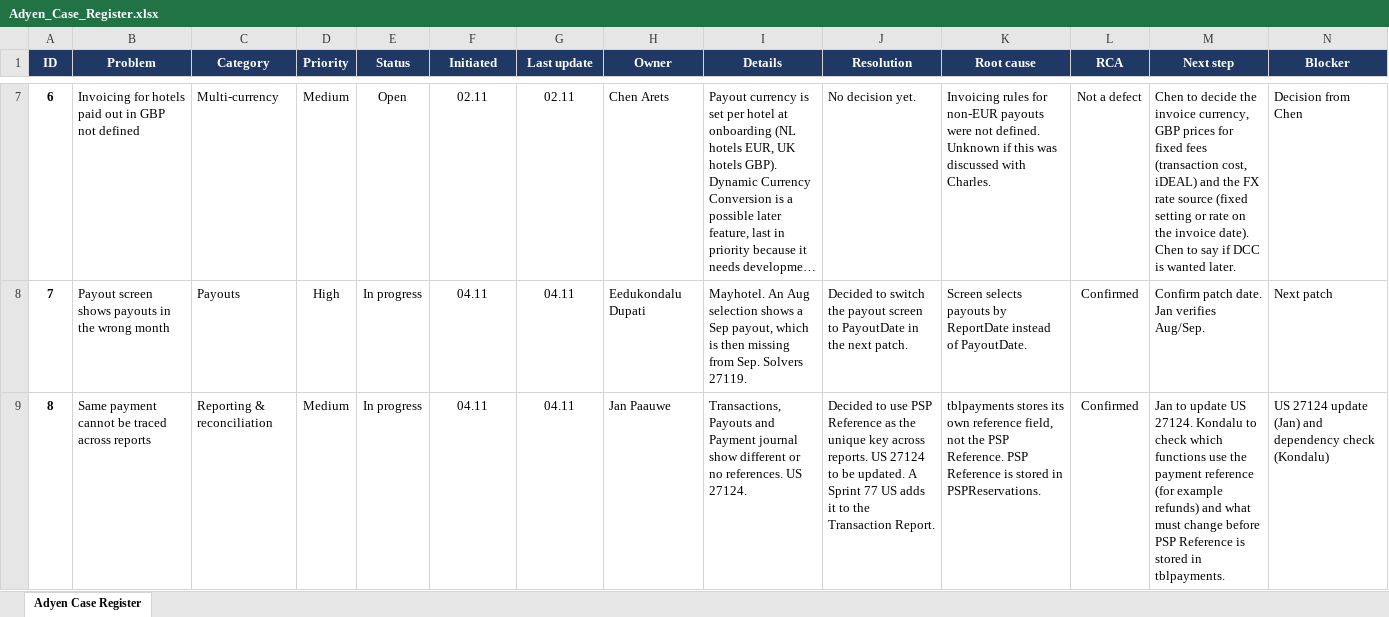
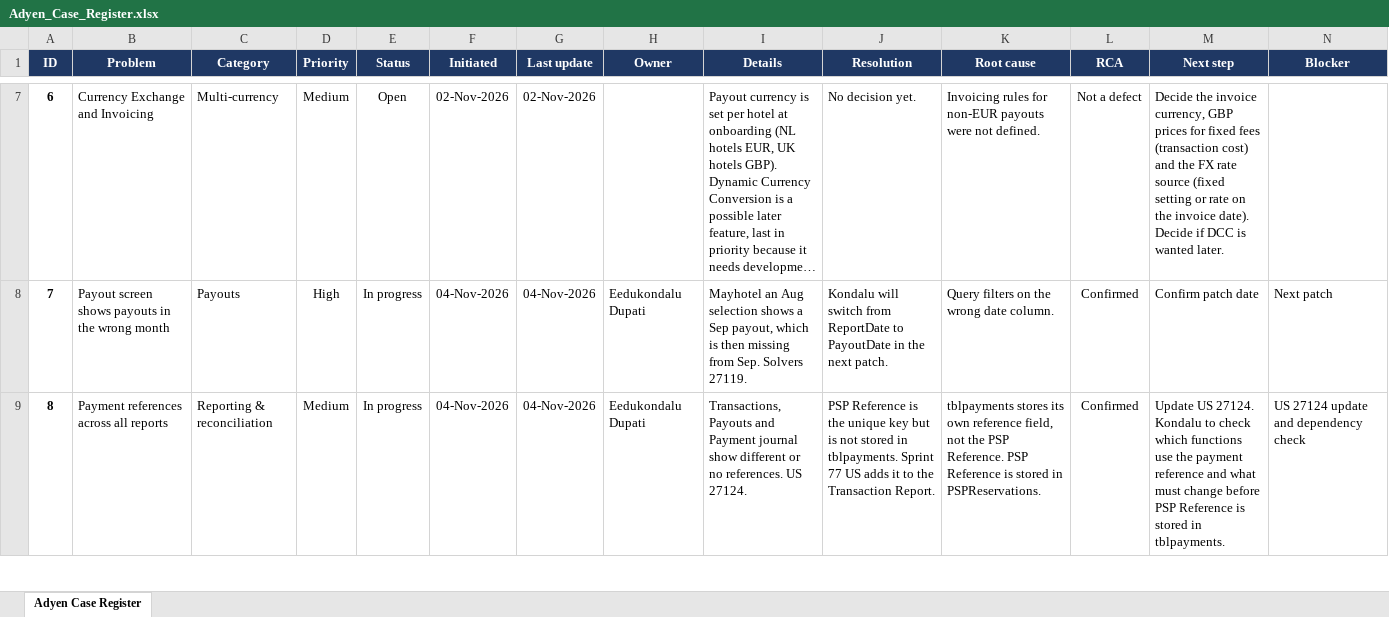
Before and after one commit to svlysokon-web/VIPS_Adyen, an Excel workbook: registers/Adyen_Case_Register.xlsx, sheet Adyen Case Register, drawn as a sheet; only a part is shown, gaps mark what is left out; long unchanged cells end in …; values as stored, in another font and other column widths than the file's, no borders; conditional formats not drawn; the diff covers the shown part only; the diff names each change by its address in the sheet, - before the commit and + after, or states it on an @@ line.

```diff
--- a/registers/Adyen_Case_Register.xlsx (sheet Adyen Case Register)
+++ b/registers/Adyen_Case_Register.xlsx (sheet Adyen Case Register)
-B7 (Problem): Invoicing for hotels paid out in GBP not defined
+B7 (Problem): Currency Exchange and Invoicing
-F7 (Initiated): 02.11
+F7 (Initiated): 02-Nov-2026
-G7 (Last update): 02.11
+G7 (Last update): 02-Nov-2026
-H7 (Owner): Chen Arets
+H7 (Owner): (empty)
-K7 (Root cause): …not defined. Unknown if this was discussed with Charles.
+K7 (Root cause): …not defined.
-M7 (Next step): Chen to decide the invoice currency, GBP prices for fixed fees (transaction cost, iDEAL) and the FX rate source (fixed setting or rate on the invoice date). Chen to say if DCC…
+M7 (Next step): Decide the invoice currency, GBP prices for fixed fees (transaction cost) and the FX rate source (fixed setting or rate on the invoice date). Decide if DCC…
-N7 (Blocker): Decision from Chen
+N7 (Blocker): (empty)
-F8:F9 (Initiated): 04.11
+F8:F9 (Initiated): 04-Nov-2026
-G8:G9 (Last update): 04.11
+G8:G9 (Last update): 04-Nov-2026
-I8 (Details): Mayhotel. An Aug selection…
+I8 (Details): Mayhotel an Aug selection…
-J8 (Resolution): Decided to switch the payout screen to PayoutDate…
+J8 (Resolution): Kondalu will switch from ReportDate to PayoutDate…
-K8 (Root cause): Screen selects payouts by ReportDate instead of PayoutDate.
+K8 (Root cause): Query filters on the wrong date column.
-M8 (Next step): Confirm patch date. Jan verifies Aug/Sep.
+M8 (Next step): Confirm patch date
-B9 (Problem): Same payment cannot be traced across reports
+B9 (Problem): Payment references across all reports
-H9 (Owner): Jan Paauwe
+H9 (Owner): Eedukondalu Dupati
-J9 (Resolution): Decided to use PSP Reference as the unique key across reports. US 27124 to be updated. A Sprint 77…
+J9 (Resolution): PSP Reference is the unique key but is not stored in tblpayments. Sprint 77…
-M9 (Next step): Jan to update US 27124. Kondalu to check which functions use the payment reference (for example refunds) and what…
+M9 (Next step): Update US 27124. Kondalu to check which functions use the payment reference and what…
-N9 (Blocker): US 27124 update (Jan) and dependency check (Kondalu)
+N9 (Blocker): US 27124 update and dependency check
```
Also changed, not shown: 2 added rows, 1 removed row and 41 edited cells elsewhere in this sheet, 1 other file.
